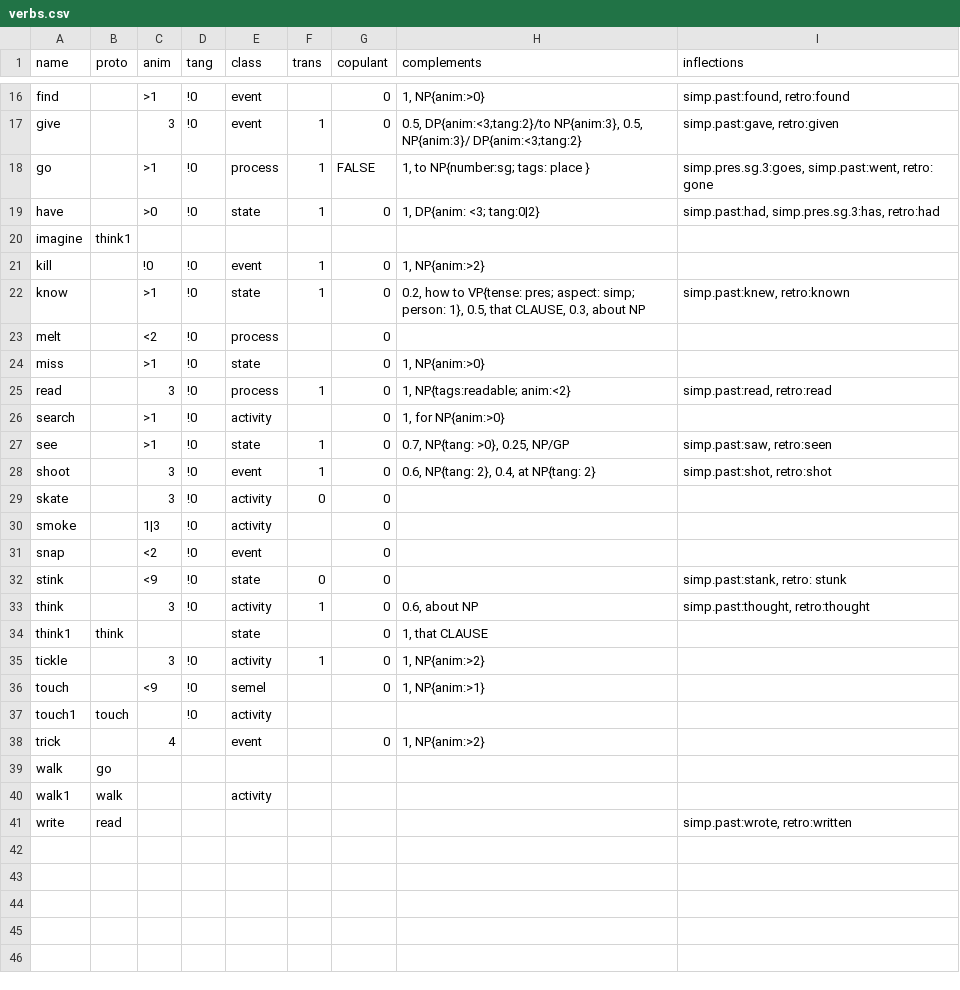
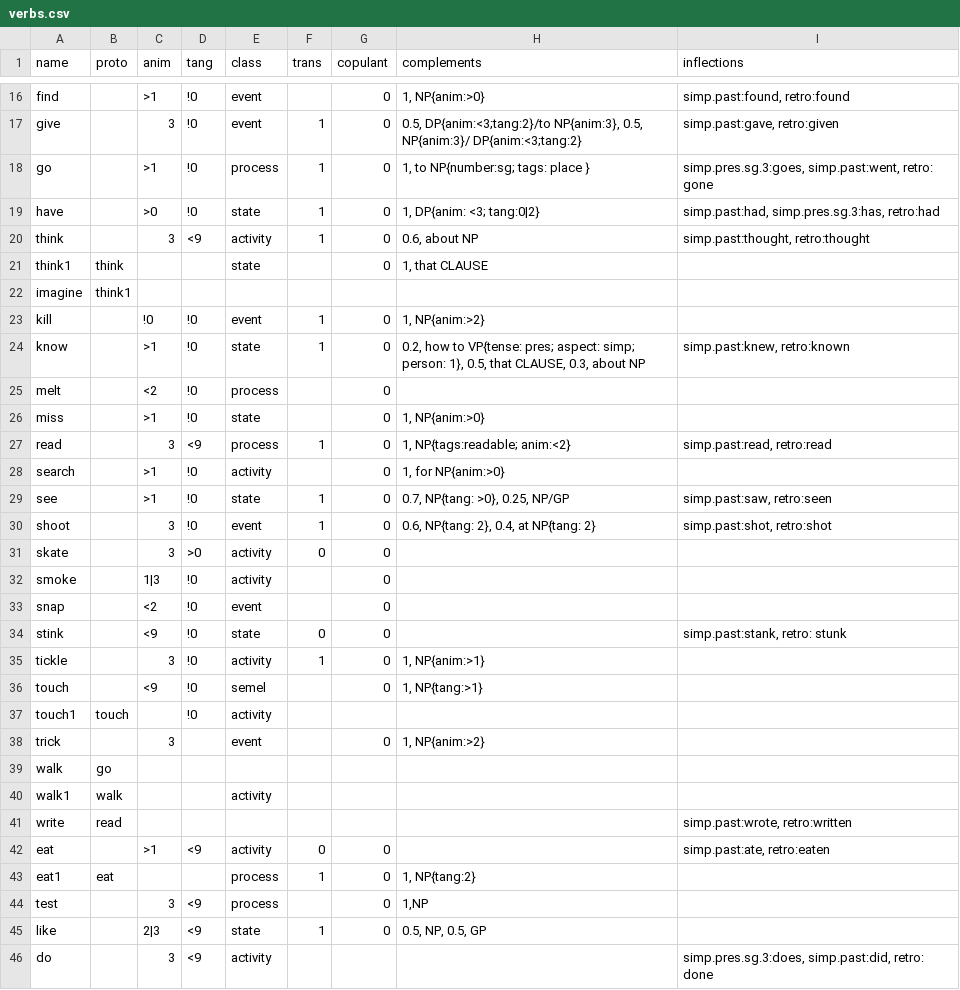
Before and after one commit to Lomacar/Random-Sentence-Generator, a CSV file: csv/verbs.csv, drawn as a sheet; only a part is shown, gaps mark what is left out.

```diff
--- a/csv/verbs.csv
+++ b/csv/verbs.csv
@@ -17,4 +17,6 @@ find,,>1,!0,event,,0,"1, NP{anim:>0}","simp.past:found, retro:found"
 give,,3,!0,event,1,0,"0.5, DP{anim:<3;tang:2}/to NP{anim:3}, 0.5, NP{anim:3}/ DP{anim:<3;tang:2}","simp.past:gave, retro:given"
-go,,>1,!0,process,1,FALSE,"1, to NP{number:sg; tags: place }","simp.pres.sg.3:goes, simp.past:went, retro: gone"
+go,,>1,!0,process,1,0,"1, to NP{number:sg; tags: place }","simp.pres.sg.3:goes, simp.past:went, retro: gone"
 have,,>0,!0,state,1,0,"1, DP{anim: <3; tang:0|2}","simp.past:had, simp.pres.sg.3:has, retro:had"
+think,,3,<9,activity,1,0," 0.6, about NP","simp.past:thought, retro:thought"
+think1,think,,,state,,0,"1, that CLAUSE",
 imagine,think1,,,,,,,
@@ -24,3 +26,3 @@ melt,,<2,!0,process,,0,,
 miss,,>1,!0,state,,0,"1, NP{anim:>0}",
-read,,3,!0,process,1,0,"1, NP{tags:readable; anim:<2}","simp.past:read, retro:read"
+read,,3,<9,process,1,0,"1, NP{tags:readable; anim:<2}","simp.past:read, retro:read"
 search,,>1,!0,activity,,0,"1, for NP{anim:>0}",
@@ -28,3 +30,3 @@ see,,>1,!0,state,1,0,"0.7, NP{tang: >0}, 0.25, NP/GP","simp.past:saw, retro:seen
 shoot,,3,!0,event,1,0,"0.6, NP{tang: 2}, 0.4, at NP{tang: 2}","simp.past:shot, retro:shot"
-skate,,3,!0,activity,0,0,,
+skate,,3,>0,activity,0,0,,
 smoke,,1|3,!0,activity,,0,,
@@ -32,8 +34,6 @@ snap,,<2,!0,event,,0,,
 stink,,<9,!0,state,0,0,,"simp.past:stank, retro: stunk"
-think,,3,!0,activity,1,0," 0.6, about NP","simp.past:thought, retro:thought"
-think1,think,,,state,,0,"1, that CLAUSE",
-tickle,,3,!0,activity,1,0,"1, NP{anim:>2}",
-touch,,<9,!0,semel,,0,"1, NP{anim:>1}",
+tickle,,3,!0,activity,1,0,"1, NP{anim:>1}",
+touch,,<9,!0,semel,,0,"1, NP{tang:>1}",
 touch1,touch,,!0,activity,,,,
-trick,,4,,event,,0,"1, NP{anim:>2}",
+trick,,3,,event,,0,"1, NP{anim:>2}",
 walk,go,,,,,,,
@@ -41 +41,6 @@ walk1,walk,,,activity,,, ,
 write,read,,,,,,,"simp.past:wrote, retro:written"
+eat,,>1,<9,activity,0,0,,"simp.past:ate, retro:eaten"
+eat1,eat,,,process,1,0,"1, NP{tang:2}",
+test,,3,<9,process,,0,"1,NP",
+like,,2|3,<9,state,1,0,"0.5, NP, 0.5, GP",
+do,,3,<9,activity,,,,"simp.pres.sg.3:does, simp.past:did, retro: done"
```
Also changed, not shown: csv/nouns.csv, 11 other files.
